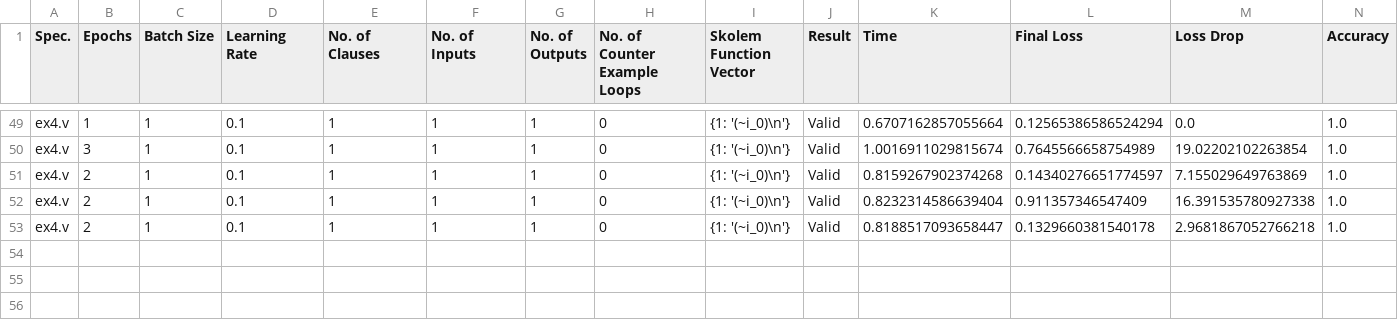
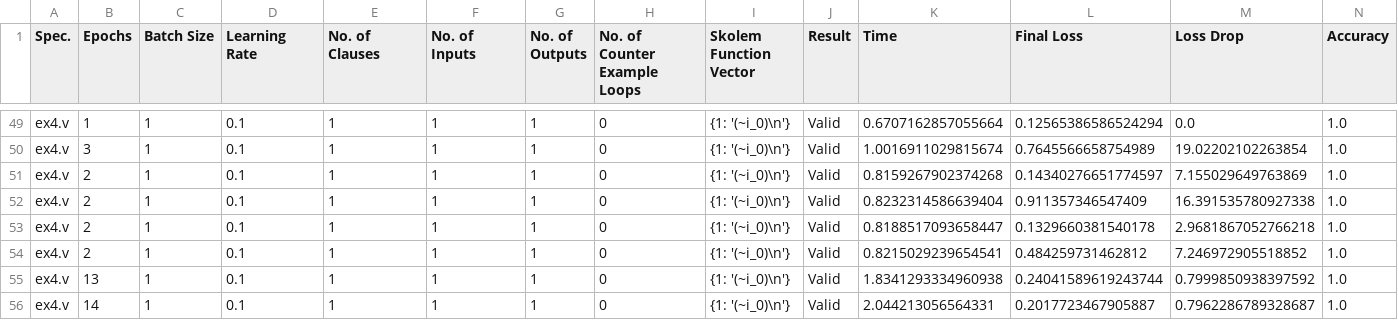
Before and after one commit to rrlcs/bnsynth, a CSV file: abalation_study.csv, drawn as a sheet; only a part is shown, gaps mark what is left out.

```diff
--- a/abalation_study.csv
+++ b/abalation_study.csv
@@ -53 +53,4 @@ ex4.v, 2, 1, 0.1, 1, 1, 1, 0, {1: '(~i_0)\n'}, Valid, 0.8232314586639404, 0.9113
 ex4.v, 2, 1, 0.1, 1, 1, 1, 0, {1: '(~i_0)\n'}, Valid, 0.8188517093658447, 0.1329660381540178, 2.9681867052766218, 1.0
+ex4.v, 2, 1, 0.1, 1, 1, 1, 0, {1: '(~i_0)\n'}, Valid, 0.8215029239654541, 0.484259731462812, 7.246972905518852, 1.0
+ex4.v, 13, 1, 0.1, 1, 1, 1, 0, {1: '(~i_0)\n'}, Valid, 1.8341293334960938, 0.24041589619243744, 0.7999850938397592, 1.0
+ex4.v, 14, 1, 0.1, 1, 1, 1, 0, {1: '(~i_0)\n'}, Valid, 2.044213056564331, 0.2017723467905887, 0.7962286789328687, 1.0
```
Also changed, not shown: 3 other files.
